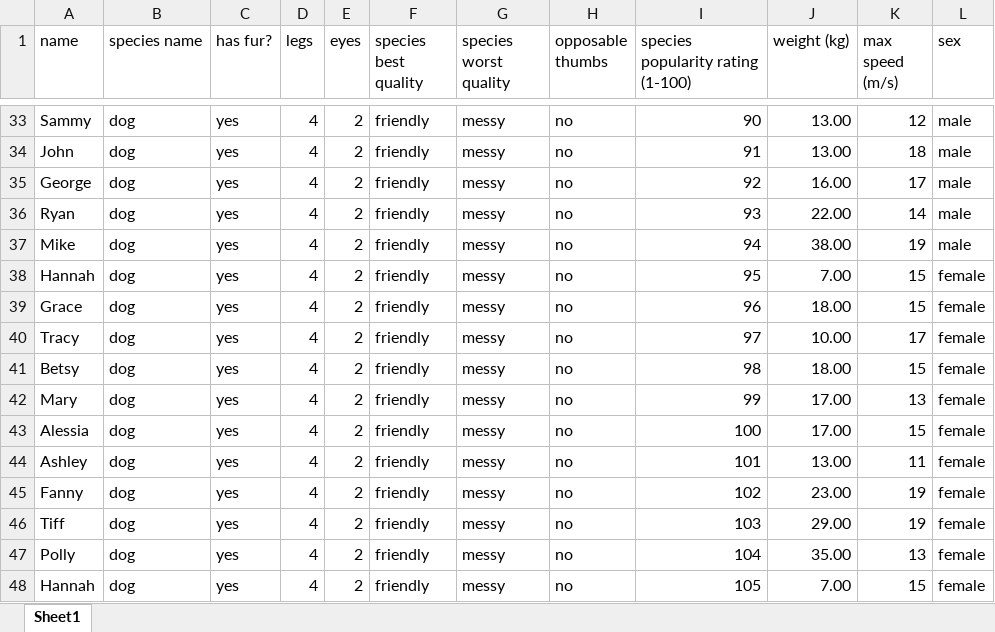
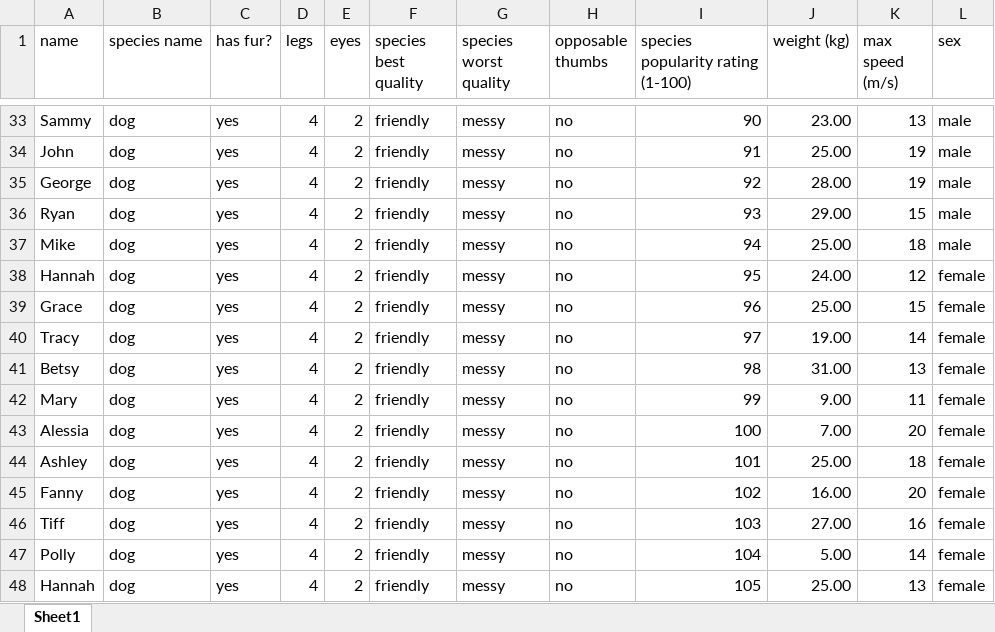
Before and after one commit to jotruebl/pythonTutorial, an Excel workbook: data/animalData.xlsx, sheet Sheet1, drawn as a sheet; only a part is shown, gaps mark what is left out; values as stored, in another font and other column widths than the file's, no borders; the diff covers the shown part only; the diff names each change by its address in the sheet, - before the commit and + after, or states it on an @@ line.

```diff
--- a/data/animalData.xlsx (sheet Sheet1)
+++ b/data/animalData.xlsx (sheet Sheet1)
-J33 (weight (kg)): 13.00
+J33 (weight (kg)): 23.00
-K33 (max speed (m/s)): 12
+K33 (max speed (m/s)): 13
-J34 (weight (kg)): 13.00
+J34 (weight (kg)): 25.00
-K34 (max speed (m/s)): 18
+K34 (max speed (m/s)): 19
-J35 (weight (kg)): 16.00
+J35 (weight (kg)): 28.00
-K35 (max speed (m/s)): 17
+K35 (max speed (m/s)): 19
-J36 (weight (kg)): 22.00
+J36 (weight (kg)): 29.00
-K36 (max speed (m/s)): 14
+K36 (max speed (m/s)): 15
-J37 (weight (kg)): 38.00
+J37 (weight (kg)): 25.00
-K37 (max speed (m/s)): 19
+K37 (max speed (m/s)): 18
-J38 (weight (kg)): 7.00
+J38 (weight (kg)): 24.00
-K38 (max speed (m/s)): 15
+K38 (max speed (m/s)): 12
-J39 (weight (kg)): 18.00
+J39 (weight (kg)): 25.00
-J40 (weight (kg)): 10.00
+J40 (weight (kg)): 19.00
-K40 (max speed (m/s)): 17
+K40 (max speed (m/s)): 14
-J41 (weight (kg)): 18.00
+J41 (weight (kg)): 31.00
-K41 (max speed (m/s)): 15
+K41 (max speed (m/s)): 13
-J42 (weight (kg)): 17.00
+J42 (weight (kg)): 9.00
-K42 (max speed (m/s)): 13
+K42 (max speed (m/s)): 11
-J43 (weight (kg)): 17.00
+J43 (weight (kg)): 7.00
-K43 (max speed (m/s)): 15
+K43 (max speed (m/s)): 20
-J44 (weight (kg)): 13.00
+J44 (weight (kg)): 25.00
-K44 (max speed (m/s)): 11
+K44 (max speed (m/s)): 18
-J45 (weight (kg)): 23.00
+J45 (weight (kg)): 16.00
-K45 (max speed (m/s)): 19
+K45 (max speed (m/s)): 20
-J46 (weight (kg)): 29.00
+J46 (weight (kg)): 27.00
-K46 (max speed (m/s)): 19
+K46 (max speed (m/s)): 16
-J47 (weight (kg)): 35.00
+J47 (weight (kg)): 5.00
-K47 (max speed (m/s)): 13
+K47 (max speed (m/s)): 14
-J48 (weight (kg)): 7.00
+J48 (weight (kg)): 25.00
-K48 (max speed (m/s)): 15
+K48 (max speed (m/s)): 13
```
Also changed, not shown: 250 edited cells elsewhere in this sheet, 3 other files.
